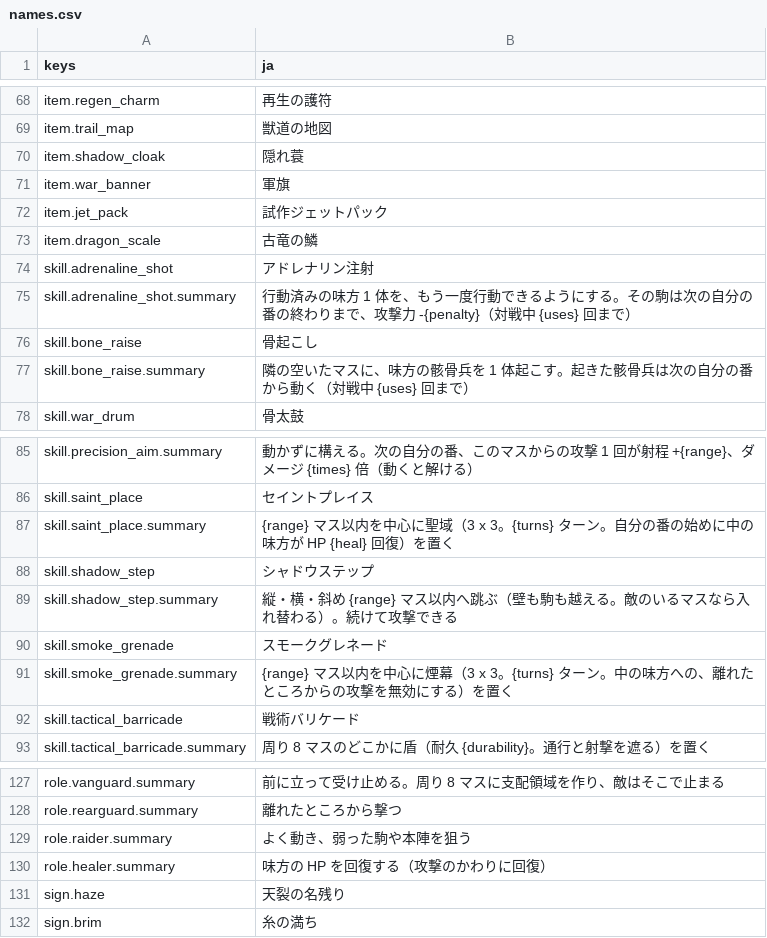
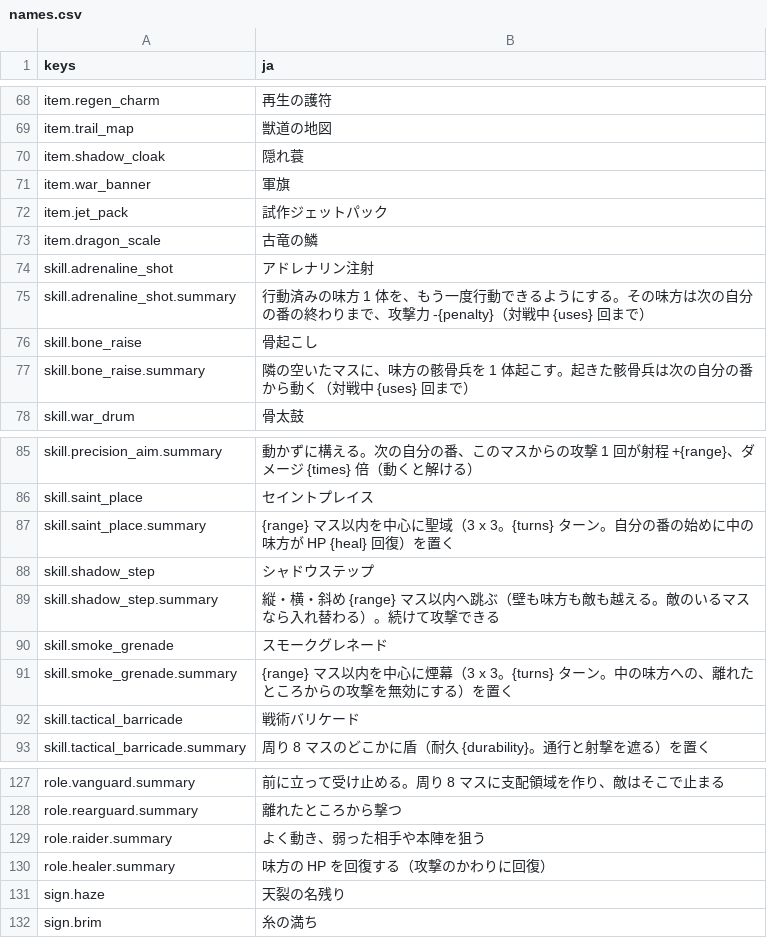
Before and after one commit to mattyan1053/pj-legion, a CSV file: game/text/names.csv, drawn as a sheet; only a part is shown, gaps mark what is left out.

```diff
--- a/game/text/names.csv
+++ b/game/text/names.csv
@@ -74,3 +74,3 @@ item.dragon_scale,古竜の鱗
 skill.adrenaline_shot,アドレナリン注射
-skill.adrenaline_shot.summary,行動済みの味方 1 体を、もう一度行動できるようにする。その駒は次の自分の番の終わりまで、攻撃力 -{penalty}（対戦中 {uses} 回まで）
+skill.adrenaline_shot.summary,行動済みの味方 1 体を、もう一度行動できるようにする。その味方は次の自分の番の終わりまで、攻撃力 -{penalty}（対戦中 {uses} 回まで）
 skill.bone_raise,骨起こし
@@ -88,3 +88,3 @@ skill.saint_place.summary,{range} マス以内を中心に聖域（3 x 3。{turn
 skill.shadow_step,シャドウステップ
-skill.shadow_step.summary,縦・横・斜め {range} マス以内へ跳ぶ（壁も駒も越える。敵のいるマスなら入れ替わる）。続けて攻撃できる
+skill.shadow_step.summary,縦・横・斜め {range} マス以内へ跳ぶ（壁も味方も敵も越える。敵のいるマスなら入れ替わる）。続けて攻撃できる
 skill.smoke_grenade,スモークグレネード
@@ -128,3 +128,3 @@ role.vanguard.summary,前に立って受け止める。周り 8 マスに支配
 role.rearguard.summary,離れたところから撃つ
-role.raider.summary,よく動き、弱った駒や本陣を狙う
+role.raider.summary,よく動き、弱った相手や本陣を狙う
 role.healer.summary,味方の HP を回復する（攻撃のかわりに回復）
```
Also changed, not shown: game/text/battle.csv, game/text/menus.csv, 18 other files.
